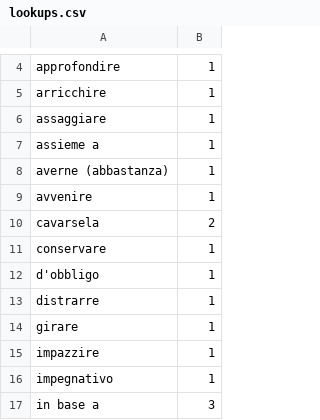
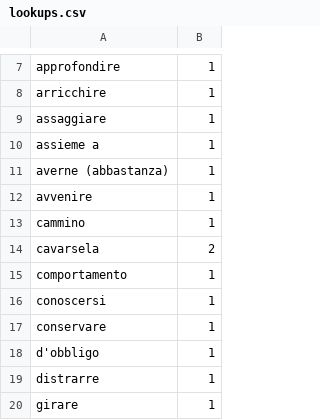
Before and after one commit to devinmiller/italian, a CSV file: lookups.csv, drawn as a sheet; only a part is shown, gaps mark what is left out; the shorter side is filled out with more unchanged rows; the diff covers the shown part only.

Commit message:
New vocab and lookups.

```diff
--- a/lookups.csv
+++ b/lookups.csv
@@ -9,3 +12,6 @@
 "avvenire","1"
+"cammino","1"
 "cavarsela","2"
+"comportamento","1"
+"conoscersi","1"
 "conservare","1"
```
Also changed, not shown: 14 added rows elsewhere in this file, inclasse/il-vocabolario.csv, 1 other file.
